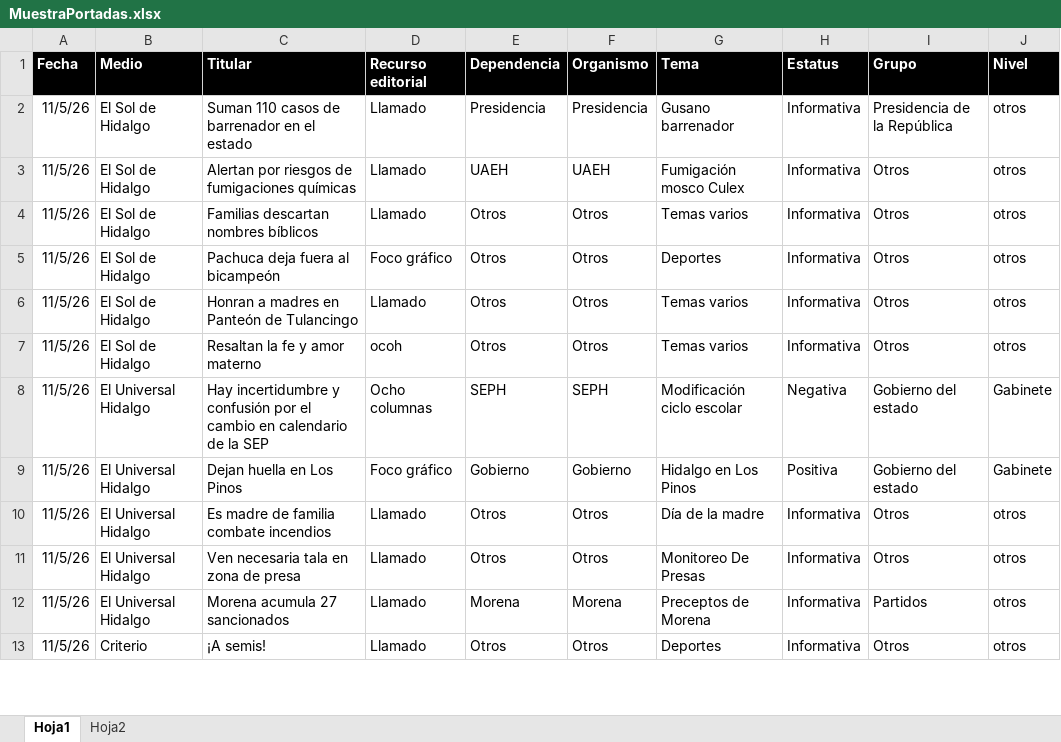
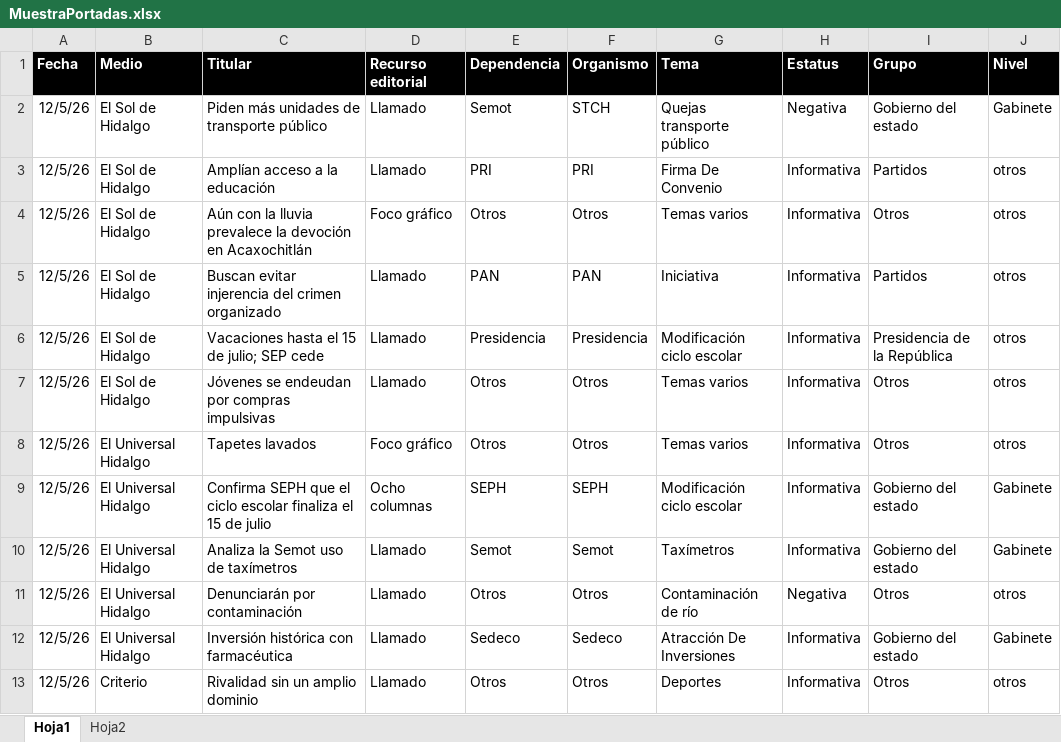
Before and after one commit to thelonious9/Reporteportadas, an Excel workbook: MuestraPortadas.xlsx, sheet Hoja1, drawn as a sheet; only a part is shown; values as stored, in another font and other column widths than the file's, no borders; table styles not drawn; removed rows and columns are numbered as before the commit, all else as after; the diff covers the shown part only; the diff names each change by its address in the sheet, - before the commit and + after, or states it on an @@ line.

```diff
--- a/MuestraPortadas.xlsx (sheet Hoja1)
+++ b/MuestraPortadas.xlsx (sheet Hoja1)
-row 2: 11/5/26 | El Sol de Hidalgo | Suman 110 casos de barrenador en el estado | Llamado | Presidencia | Presidencia | Gusano barrenador | Informativa | Presidencia de la República | otros
+row 2: 12/5/26 | El Sol de Hidalgo | Piden más unidades de transporte público | Llamado | Semot | STCH | Quejas transporte público | Negativa | Gobierno del estado | Gabinete
-A3 (Fecha): 11/5/26
+A3 (Fecha): 12/5/26
-C3 (Titular): Alertan por riesgos de fumigaciones químicas
+C3 (Titular): Amplían acceso a la educación
-E3 (Dependencia): UAEH
+E3 (Dependencia): PRI
-F3 (Organismo): UAEH
+F3 (Organismo): PRI
-G3 (Tema): Fumigación mosco Culex
+G3 (Tema): Firma De Convenio
-I3 (Grupo): Otros
+I3 (Grupo): Partidos
-row 4: 11/5/26 | El Sol de Hidalgo | Familias descartan nombres bíblicos | Llamado | Otros | Otros | Temas varios | Informativa | Otros | otros
-A4 (Fecha): 11/5/26
+A4 (Fecha): 12/5/26
-C4 (Titular): Pachuca deja fuera al bicampeón
+C4 (Titular): Aún con la lluvia prevalece la devoción en Acaxochitlán
-G4 (Tema): Deportes
+G4 (Tema): Temas varios
+row 5: 12/5/26 | El Sol de Hidalgo | Buscan evitar injerencia del crimen organizado | Llamado | PAN | PAN | Iniciativa | Informativa | Partidos | otros
+row 6: 12/5/26 | El Sol de Hidalgo | Vacaciones hasta el 15 de julio; SEP cede | Llamado | Presidencia | Presidencia | Modificación ciclo escolar | Informativa | Presidencia de la República | otros
-A7:A9 (Fecha): 11/5/26
+A7:A9 (Fecha): 12/5/26
-C7 (Titular): Honran a madres en Panteón de Tulancingo
+C7 (Titular): Jóvenes se endeudan por compras impulsivas
-B8 (Medio): El Sol de Hidalgo
+B8 (Medio): El Universal Hidalgo
-C8 (Titular): Resaltan la fe y amor materno
+C8 (Titular): Tapetes lavados
-D8 (Recurso editorial): ocoh
+D8 (Recurso editorial): Foco gráfico
-C9 (Titular): Hay incertidumbre y confusión por el cambio en calendario de la SEP
+C9 (Titular): Confirma SEPH que el ciclo escolar finaliza el 15 de julio
-H9 (Estatus): Negativa
+H9 (Estatus): Informativa
-row 9: 11/5/26 | El Universal Hidalgo | Dejan huella en Los Pinos | Foco gráfico | Gobierno | Gobierno | Hidalgo en Los Pinos | Positiva | Gobierno del estado | Gabinete
+row 10: 12/5/26 | El Universal Hidalgo | Analiza la Semot uso de taxímetros | Llamado | Semot | Semot | Taxímetros | Informativa | Gobierno del estado | Gabinete
-A11 (Fecha): 11/5/26
+A11 (Fecha): 12/5/26
-C11 (Titular): Es madre de familia combate incendios
+C11 (Titular): Denunciarán por contaminación
-G11 (Tema): Día de la madre
+G11 (Tema): Contaminación de río
-H11 (Estatus): Informativa
+H11 (Estatus): Negativa
-row 11: 11/5/26 | El Universal Hidalgo | Ven necesaria tala en zona de presa | Llamado | Otros | Otros | Monitoreo De Presas | Informativa | Otros | otros
-row 12: 11/5/26 | El Universal Hidalgo | Morena acumula 27 sancionados | Llamado | Morena | Morena | Preceptos de Morena | Informativa | Partidos | otros
+row 12: 12/5/26 | El Universal Hidalgo | Inversión histórica con farmacéutica | Llamado | Sedeco | Sedeco | Atracción De Inversiones | Informativa | Gobierno del estado | Gabinete
-A13 (Fecha): 11/5/26
+A13 (Fecha): 12/5/26
-C13 (Titular): ¡A semis!
+C13 (Titular): Rivalidad sin un amplio dominio
```
Also changed, not shown: 23 added rows, 25 removed rows and 150 edited cells elsewhere in this sheet, 1 other file.
